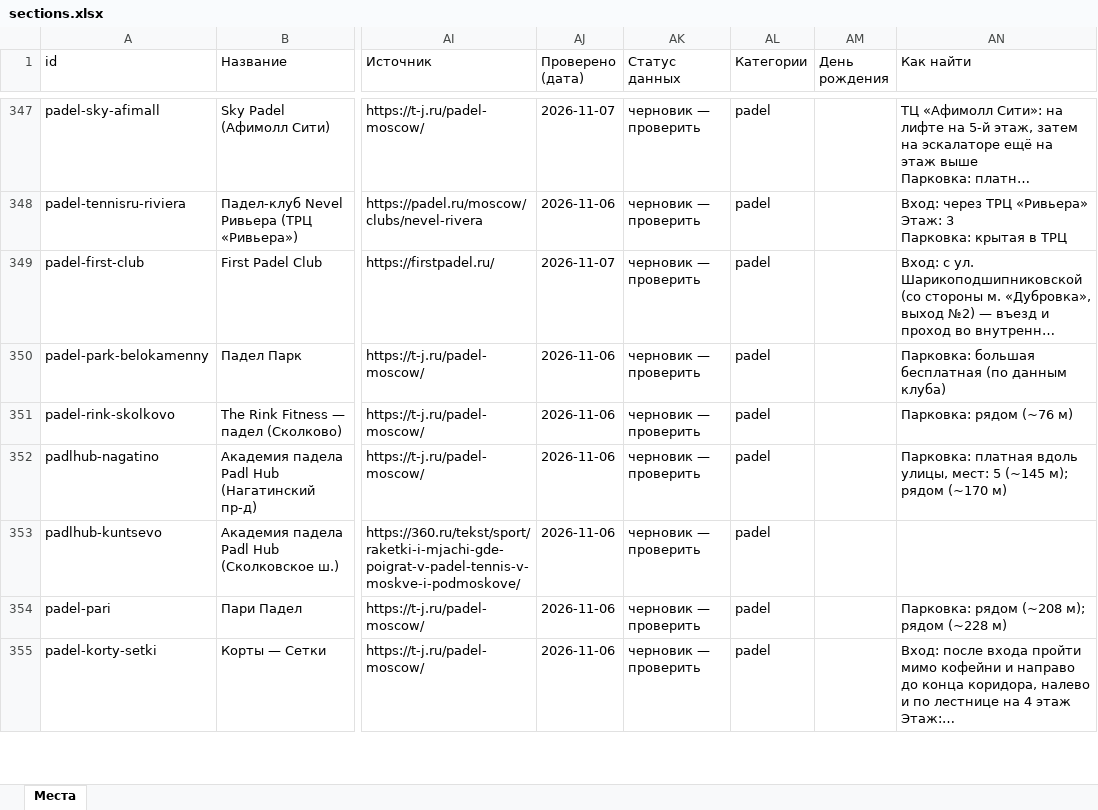
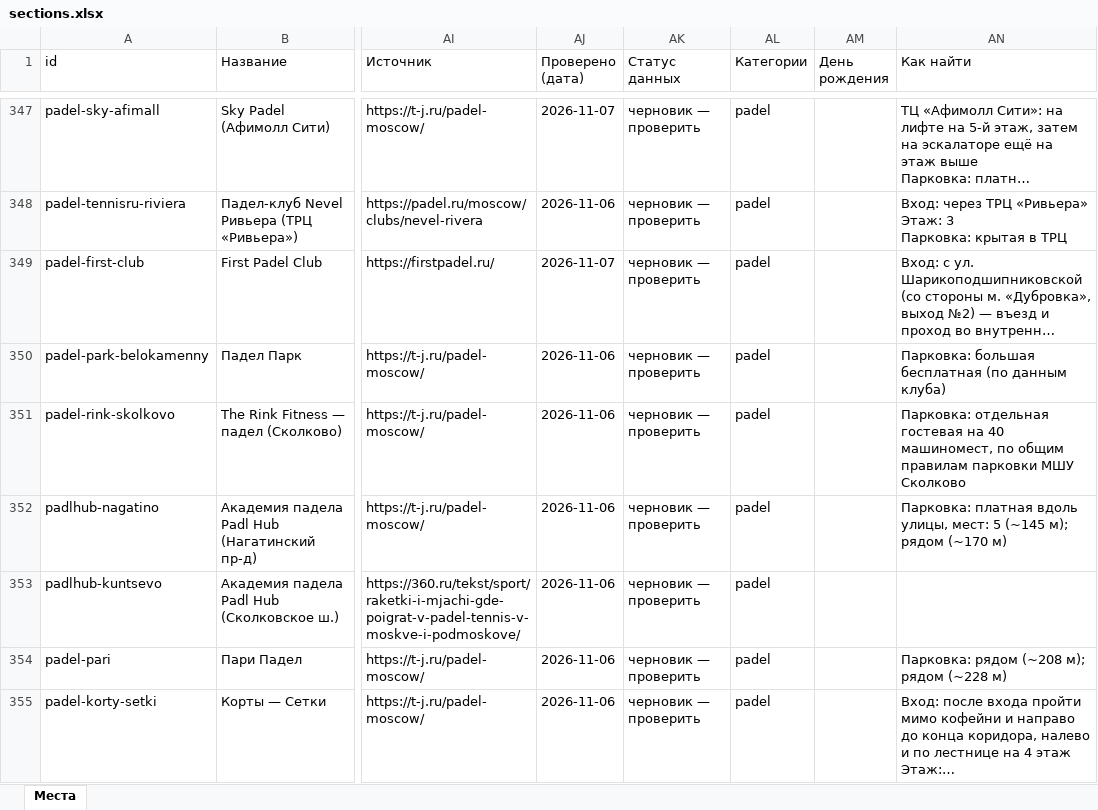
Before and after one commit to vadimsurov-apps/kudapoiti-data, an Excel workbook: data/parts/sections.xlsx, sheet Места, drawn as a sheet; only a part is shown, gaps mark what is left out; long unchanged cells end in …; values as stored, in another font and other column widths than the file's, no borders; the diff covers the shown part only; the diff names each change by its address in the sheet, - before the commit and + after, or states it on an @@ line.

```diff
--- a/data/parts/sections.xlsx (sheet Места)
+++ b/data/parts/sections.xlsx (sheet Места)
-AN351 (Как найти): Парковка: рядом (~76 м)
+AN351 (Как найти): Парковка: отдельная гостевая на 40 машиномест, по общим правилам парковки МШУ Сколково
```
Also changed, not shown: 5 edited cells elsewhere in this sheet, data/kuda-poiti-mesta.xlsx, data/parts/cafes.xlsx, 8 other files.
